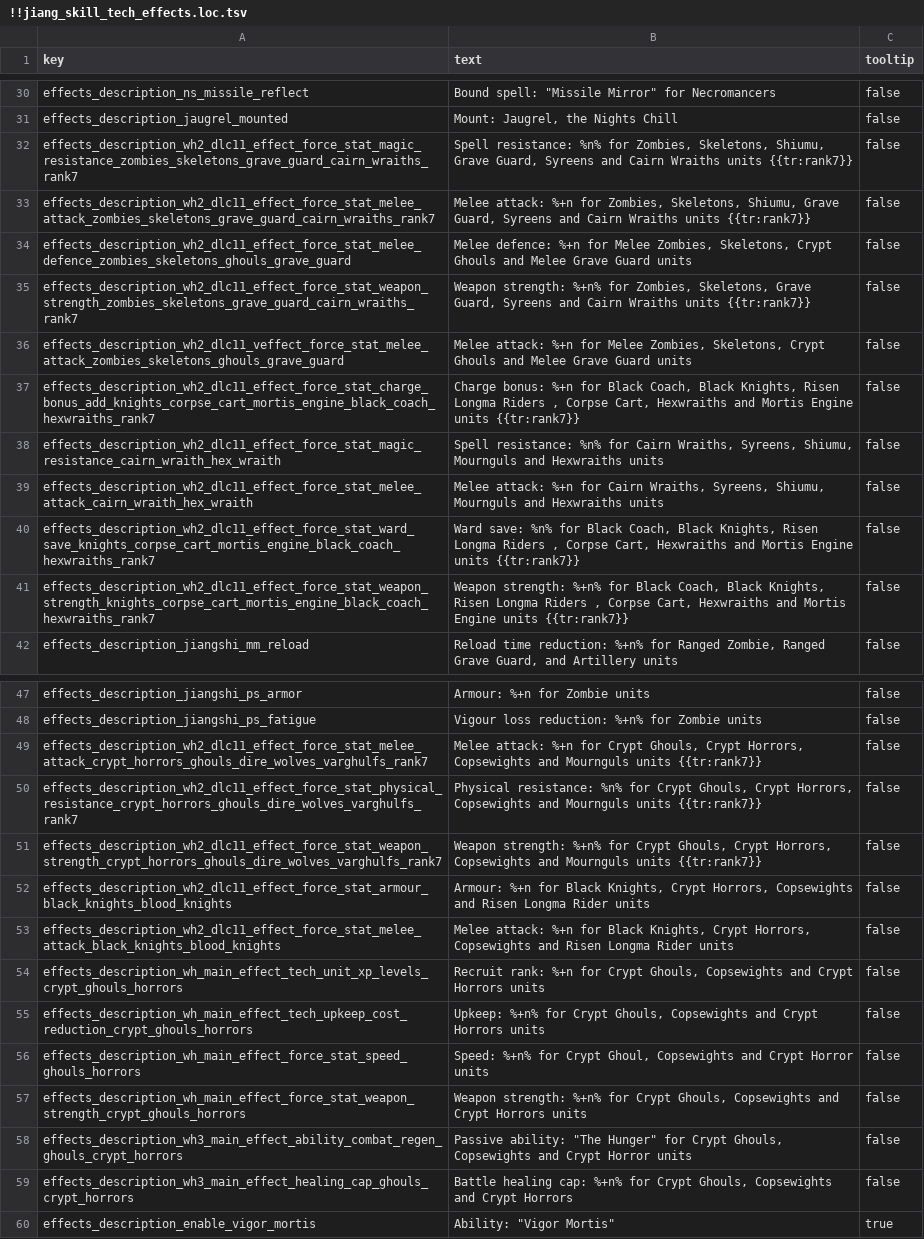
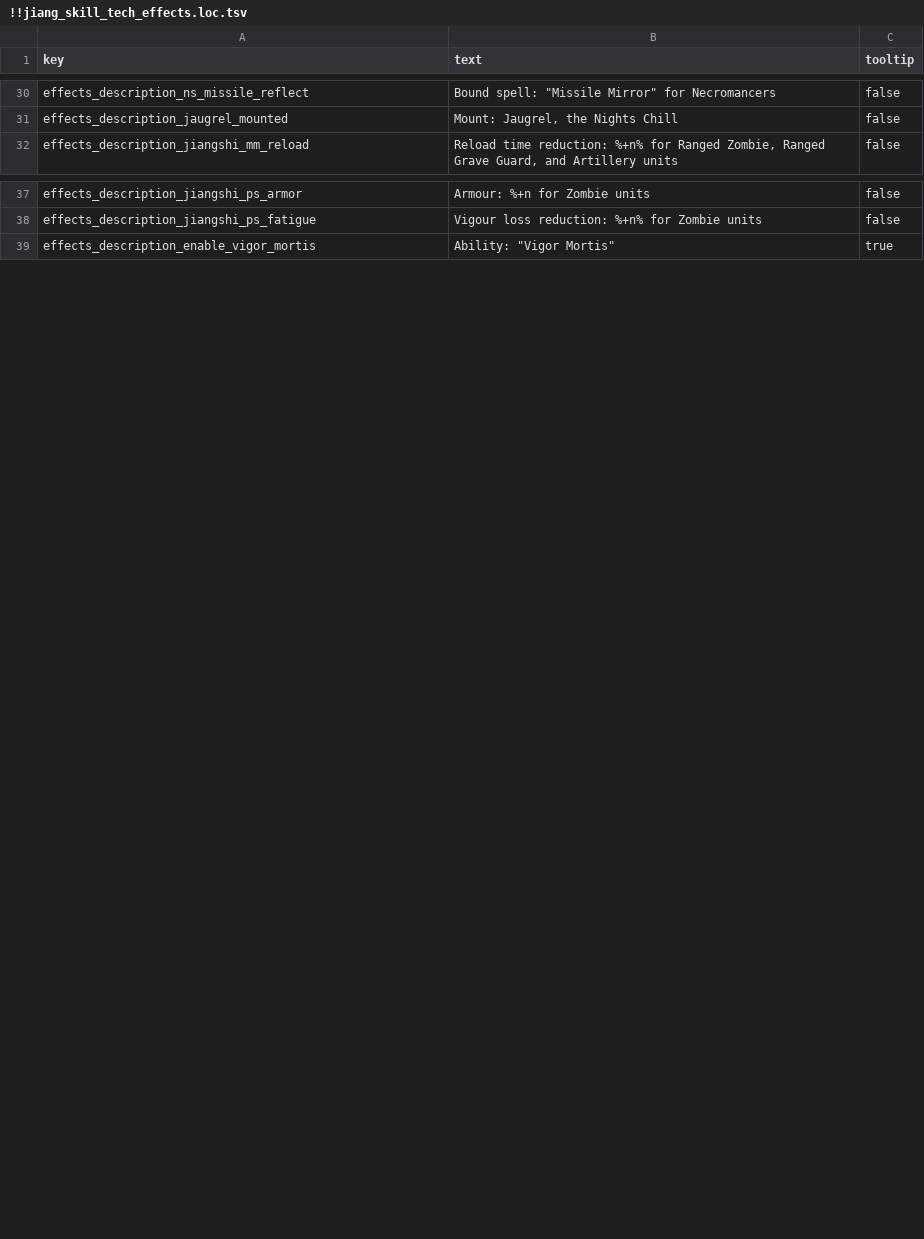
Before and after one commit to RhoxGSAINT/Dynasty-of-the-Damned, a TSV file: text/db/!!jiang_skill_tech_effects.loc.tsv, drawn as a sheet; only a part is shown, gaps mark what is left out; the diff covers the shown part only.

```diff
--- a/text/db/!!jiang_skill_tech_effects.loc.tsv
+++ b/text/db/!!jiang_skill_tech_effects.loc.tsv
@@ -31,12 +31,2 @@ effects_description_ns_missile_reflect	Bound spell: "Missile Mirror" for Necroma
 effects_description_jaugrel_mounted	Mount: Jaugrel, the Nights Chill	false
-effects_description_wh2_dlc11_effect_force_stat_magic_resistance_zombies_skeletons_grave_guard_cairn_wraiths_rank7	Spell resistance: %n% for Zombies, Skeletons, Shiumu, Grave Guard, Syreens and Cairn Wraiths units {{tr:rank7}}	false
-effects_description_wh2_dlc11_effect_force_stat_melee_attack_zombies_skeletons_grave_guard_cairn_wraiths_rank7	Melee attack: %+n for Zombies, Skeletons, Shiumu, Grave Guard, Syreens and Cairn Wraiths units {{tr:rank7}}	false
-effects_description_wh2_dlc11_effect_force_stat_melee_defence_zombies_skeletons_ghouls_grave_guard	Melee defence: %+n for Melee Zombies, Skeletons, Crypt Ghouls and Melee Grave Guard units	false
-effects_description_wh2_dlc11_effect_force_stat_weapon_strength_zombies_skeletons_grave_guard_cairn_wraiths_rank7	Weapon strength: %+n% for Zombies, Skeletons, Grave Guard, Syreens and Cairn Wraiths units {{tr:rank7}}	false
-effects_description_wh2_dlc11_veffect_force_stat_melee_attack_zombies_skeletons_ghouls_grave_guard	Melee attack: %+n for Melee Zombies, Skeletons, Crypt Ghouls and Melee Grave Guard units	false
-effects_description_wh2_dlc11_effect_force_stat_charge_bonus_add_knights_corpse_cart_mortis_engine_black_coach_hexwraiths_rank7	Charge bonus: %+n for Black Coach, Black Knights, Risen Longma Riders , Corpse Cart, Hexwraiths and Mortis Engine units {{tr:rank7}}	false
-effects_description_wh2_dlc11_effect_force_stat_magic_resistance_cairn_wraith_hex_wraith	Spell resistance: %n% for Cairn Wraiths, Syreens, Shiumu, Mournguls and Hexwraiths units	false
-effects_description_wh2_dlc11_effect_force_stat_melee_attack_cairn_wraith_hex_wraith	Melee attack: %+n for Cairn Wraiths, Syreens, Shiumu, Mournguls and Hexwraiths units	false
-effects_description_wh2_dlc11_effect_force_stat_ward_save_knights_corpse_cart_mortis_engine_black_coach_hexwraiths_rank7	Ward save: %n% for Black Coach, Black Knights, Risen Longma Riders , Corpse Cart, Hexwraiths and Mortis Engine units {{tr:rank7}}	false
-effects_description_wh2_dlc11_effect_force_stat_weapon_strength_knights_corpse_cart_mortis_engine_black_coach_hexwraiths_rank7	Weapon strength: %+n% for Black Coach, Black Knights, Risen Longma Riders , Corpse Cart, Hexwraiths and Mortis Engine units {{tr:rank7}}	false
 effects_description_jiangshi_mm_reload	Reload time reduction: %+n% for Ranged Zombie, Ranged Grave Guard, and Artillery units	false
@@ -48,13 +38,2 @@ effects_description_jiangshi_ps_armor	Armour: %+n for Zombie units	false
 effects_description_jiangshi_ps_fatigue	Vigour loss reduction: %+n% for Zombie units	false
-effects_description_wh2_dlc11_effect_force_stat_melee_attack_crypt_horrors_ghouls_dire_wolves_varghulfs_rank7	Melee attack: %+n for Crypt Ghouls, Crypt Horrors, Copsewights and Mournguls units {{tr:rank7}}	false
-effects_description_wh2_dlc11_effect_force_stat_physical_resistance_crypt_horrors_ghouls_dire_wolves_varghulfs_rank7	Physical resistance: %n% for Crypt Ghouls, Crypt Horrors, Copsewights and Mournguls units {{tr:rank7}}	false
-effects_description_wh2_dlc11_effect_force_stat_weapon_strength_crypt_horrors_ghouls_dire_wolves_varghulfs_rank7	Weapon strength: %+n% for Crypt Ghouls, Crypt Horrors, Copsewights and Mournguls units {{tr:rank7}}	false
-effects_description_wh2_dlc11_effect_force_stat_armour_black_knights_blood_knights	Armour: %+n for Black Knights, Crypt Horrors, Copsewights and  Risen Longma Rider units	false
-effects_description_wh2_dlc11_effect_force_stat_melee_attack_black_knights_blood_knights	Melee attack: %+n for Black Knights, Crypt Horrors, Copsewights and  Risen Longma Rider units	false
-effects_description_wh_main_effect_tech_unit_xp_levels_crypt_ghouls_horrors	Recruit rank: %+n for Crypt Ghouls, Copsewights and Crypt Horrors units	false
-effects_description_wh_main_effect_tech_upkeep_cost_reduction_crypt_ghouls_horrors	Upkeep: %+n% for Crypt Ghouls, Copsewights and Crypt Horrors units	false
-effects_description_wh_main_effect_force_stat_speed_ghouls_horrors	Speed: %+n% for Crypt Ghoul, Copsewights and Crypt Horror units	false
-effects_description_wh_main_effect_force_stat_weapon_strength_crypt_ghouls_horrors	Weapon strength: %+n% for Crypt Ghouls, Copsewights and Crypt Horrors units	false
-effects_description_wh3_main_effect_ability_combat_regen_ghouls_crypt_horrors	Passive ability: "The Hunger" for Crypt Ghouls, Copsewights and Crypt Horror units	false
-effects_description_wh3_main_effect_healing_cap_ghouls_crypt_horrors	Battle healing cap: %+n% for Crypt Ghouls, Copsewights and Crypt Horrors	false
 effects_description_enable_vigor_mortis	Ability: "Vigor Mortis"	true
```
Also changed, not shown: 4 removed rows elsewhere in this file, db/faction_agent_permitted_subtypes_tables/AAA_dynasty_of_the_damned.tsv, db/land_units_tables/jiangshi_reborn+.tsv, 42 other files.
